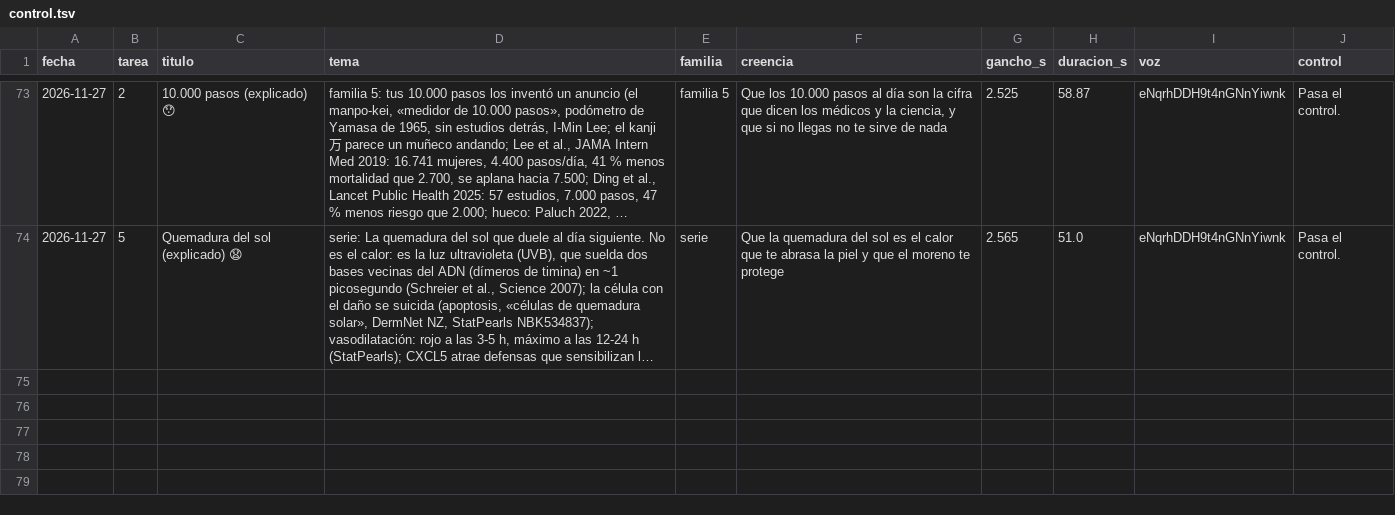
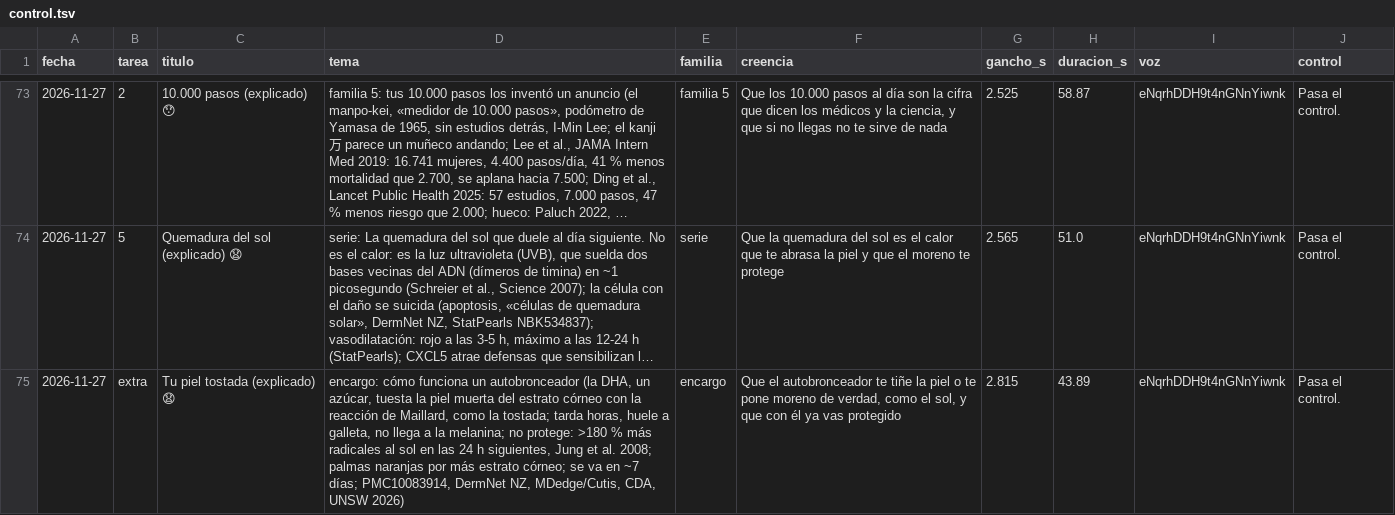
Before and after one commit to amaliogigu/reels-publicos, a TSV file: control.tsv, drawn as a sheet; only a part is shown, gaps mark what is left out; long unchanged cells end in …; the diff names each change by its address in the sheet, - before the commit and + after, or states it on an @@ line.

```diff
--- a/control.tsv
+++ b/control.tsv
+row 75: 2026-11-27 | extra | Tu piel tostada (explicado) 😧 | encargo: cómo funciona un autobronceador (la DHA, un azúcar, tuesta la piel muerta del estrato córneo con la reacción de Maillard, como la tostada; tarda horas, huele a galleta, no llega a la melanina; no protege: >180 % más radicales al sol en las 24 h siguientes, Jung et al. 2008; palmas naranjas por más estrato córneo; se va en ~7 días; PMC10083914, DermNet NZ, MDedge/Cutis, CDA, UNSW 2026) | encargo | Que el autobronceador te tiñe la piel o te pone moreno de verdad, como el sol, y que con él ya vas protegido | 2.815 | 43.89 | eNqrhDDH9t4nGNnYiwnk | Pasa el control.
```
Also changed, not shown: hechos.tsv, 1 other file.
